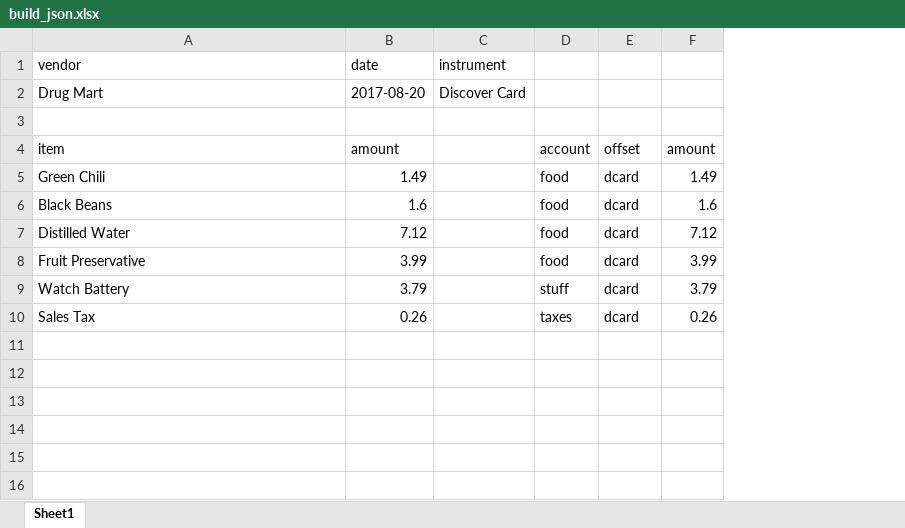
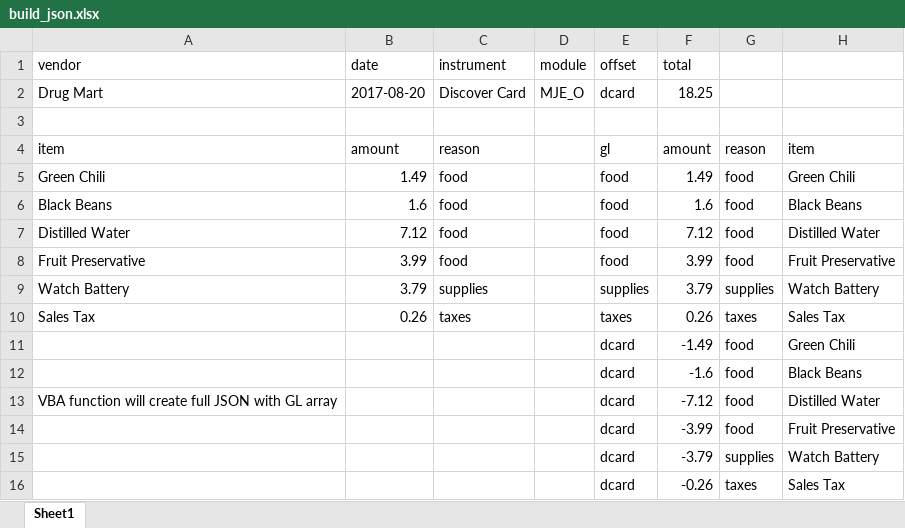
Before and after one commit to fleetside72/tps_etl, an Excel workbook: build_json.xlsx, sheet Sheet1, drawn as a sheet; values as stored, in another font and other column widths than the file's, no borders; removed rows and columns are numbered as before the commit, all else as after; the diff names each change by its address in the sheet, - before the commit and + after, or states it on an @@ line.

```diff
--- a/build_json.xlsx (sheet Sheet1)
+++ b/build_json.xlsx (sheet Sheet1)
-column D, rows 4-10: account | food | food | food | food | stuff | taxes
+column D (module), row 2: MJE_O
+column G, rows 4-10: reason | food | food | food | food | supplies | taxes
+column H, rows 4-10: item | Green Chili | Black Beans | Distilled Water | Fruit Preservative | Watch Battery | Sales Tax
-E1: (empty)
+E1: offset
-F1: (empty)
+F1: total
-E2 (offset): (empty)
+E2 (offset): dcard
-F2 (total): (empty)
+F2 (total): 18.25
-C4 (instrument): (empty)
+C4 (instrument): reason
-E4 (offset): offset
+E4 (offset): gl
-C5:C8 (instrument): (empty)
+C5:C8 (instrument): food
-E5:E8 (offset): dcard
+E5:E8 (offset): food
-C9 (instrument): (empty)
+C9 (instrument): supplies
-E9 (offset): dcard
+E9 (offset): supplies
-C10 (instrument): (empty)
+C10 (instrument): taxes
-E10 (offset): dcard
+E10 (offset): taxes
+row 11:  |  |  |  | dcard | -1.49 | food | Green Chili
+row 12:  |  |  |  | dcard | -1.6 | food | Black Beans
+row 13: VBA function will create full JSON with GL array |  |  |  | dcard | -7.12 | food | Distilled Water
+row 14:  |  |  |  | dcard | -3.99 | food | Fruit Preservative
+row 15:  |  |  |  | dcard | -3.79 | supplies | Watch Battery
+row 16:  |  |  |  | dcard | -0.26 | taxes | Sales Tax
```
Also changed, not shown: formulas that keep their value, 2 other files.
